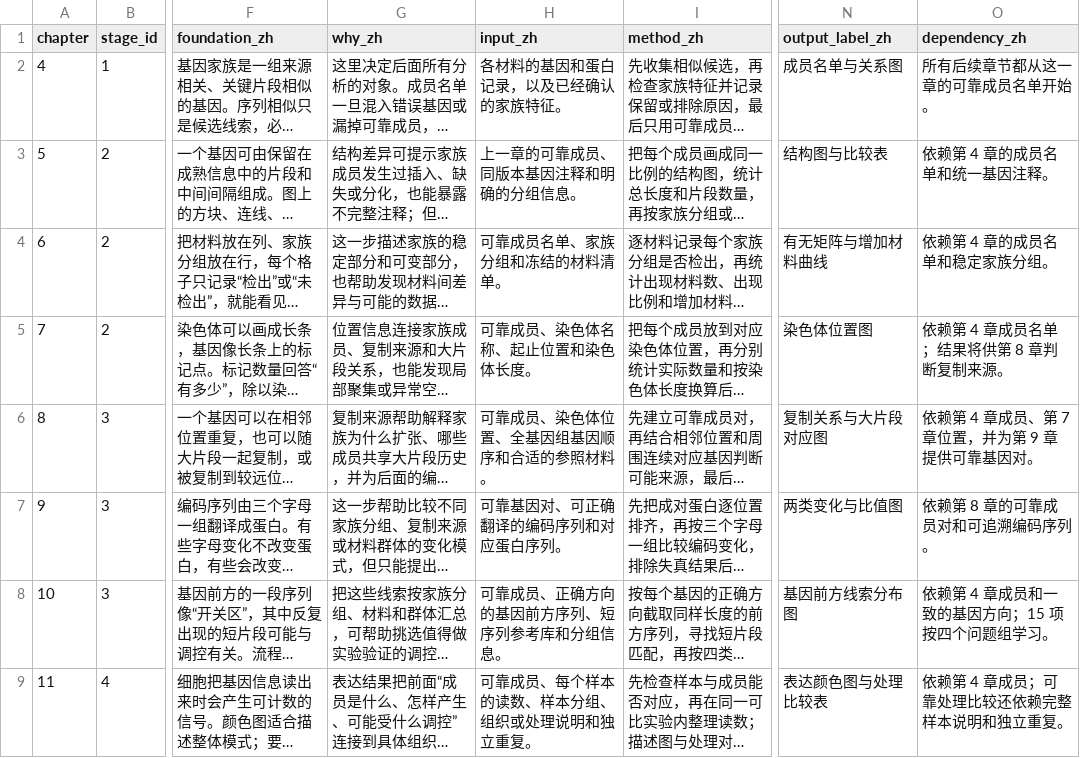
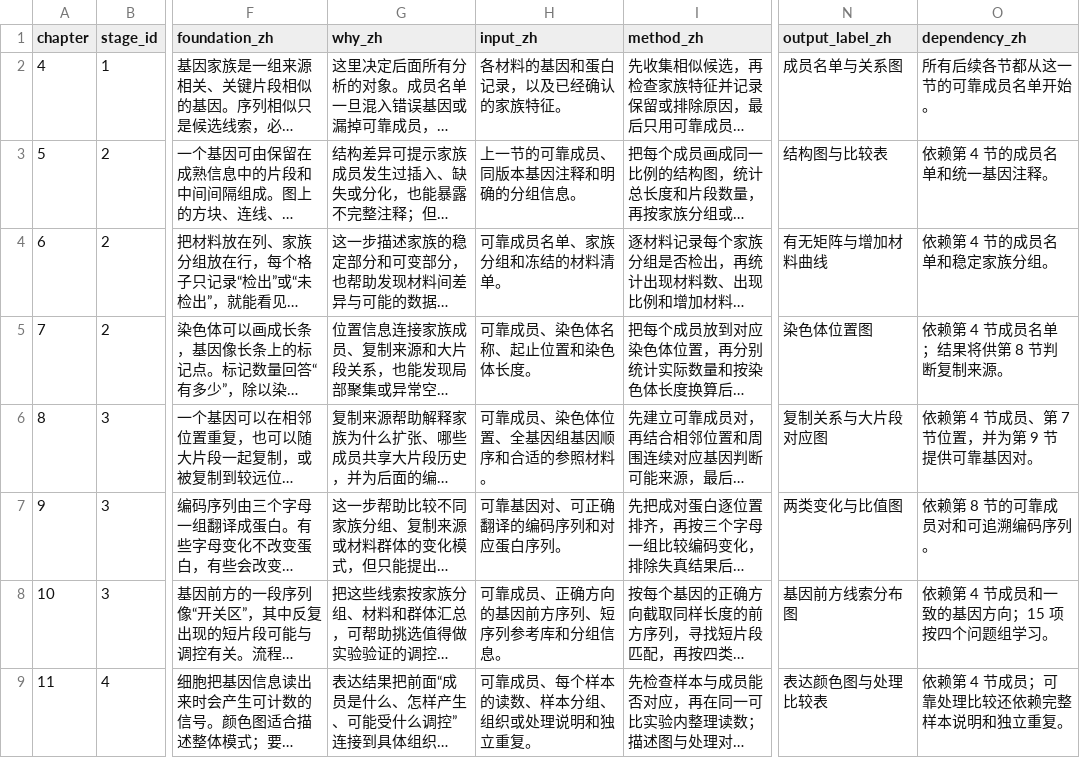
Before and after one commit to lianglunping/PanFamFlow, a TSV file: docs/TUTORIAL_CHAPTER_LESSONS.tsv, drawn as a sheet; only a part is shown, gaps mark what is left out; long unchanged cells end in …; the diff names each change by its address in the sheet, - before the commit and + after, or states it on an @@ line.

```diff
--- a/docs/TUTORIAL_CHAPTER_LESSONS.tsv
+++ b/docs/TUTORIAL_CHAPTER_LESSONS.tsv
-O2 (dependency_zh): 所有后续章节都从这一章的可靠成员名单开始。
+O2 (dependency_zh): 所有后续各节都从这一节的可靠成员名单开始。
-H3 (input_zh): 上一章的可靠成员、同版本基因注释和明确的分组信息。
+H3 (input_zh): 上一节的可靠成员、同版本基因注释和明确的分组信息。
-O3 (dependency_zh): 依赖第 4 章的成员名单和统一基因注释。
+O3 (dependency_zh): 依赖第 4 节的成员名单和统一基因注释。
-O4 (dependency_zh): 依赖第 4 章的成员名单和稳定家族分组。
+O4 (dependency_zh): 依赖第 4 节的成员名单和稳定家族分组。
-O5 (dependency_zh): 依赖第 4 章成员名单；结果将供第 8 章判断复制来源。
+O5 (dependency_zh): 依赖第 4 节成员名单；结果将供第 8 节判断复制来源。
-O6 (dependency_zh): 依赖第 4 章成员、第 7 章位置，并为第 9 章提供可靠基因对。
+O6 (dependency_zh): 依赖第 4 节成员、第 7 节位置，并为第 9 节提供可靠基因对。
-O7 (dependency_zh): 依赖第 8 章的可靠成员对和可追溯编码序列。
+O7 (dependency_zh): 依赖第 8 节的可靠成员对和可追溯编码序列。
-O8 (dependency_zh): 依赖第 4 章成员和一致的基因方向；15 项按四个问题组学习。
+O8 (dependency_zh): 依赖第 4 节成员和一致的基因方向；15 项按四个问题组学习。
-O9 (dependency_zh): 依赖第 4 章成员；可靠处理比较还依赖完整样本说明和独立重复。
+O9 (dependency_zh): 依赖第 4 节成员；可靠处理比较还依赖完整样本说明和独立重复。
```
Also changed, not shown: docs/TUTORIAL_ANALYSIS_EXAMPLES.tsv, docs/TUTORIAL_CONTENT_MATRIX.tsv, 12 other files.
